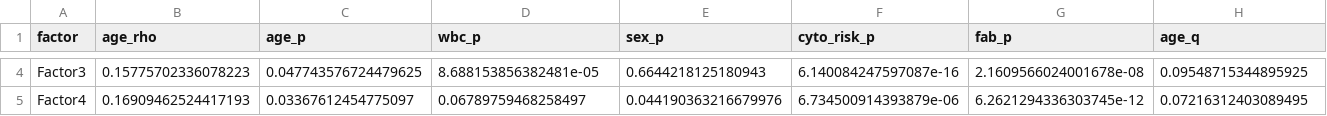
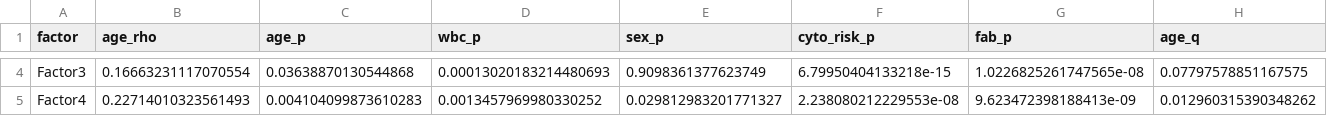
Before and after one commit to MohamedEhabElessawy/laml-multiomics, a CSV file: results/tables/mofa_factors_vs_clinical.csv, drawn as a sheet; only a part is shown, gaps mark what is left out; the diff covers the shown part only; the diff names each change by its address in the sheet, - before the commit and + after, or states it on an @@ line.

```diff
--- a/results/tables/mofa_factors_vs_clinical.csv
+++ b/results/tables/mofa_factors_vs_clinical.csv
-B4 (age_rho): 0.15775702336078223
+B4 (age_rho): 0.16663231117070554
-C4 (age_p): 0.047743576724479625
+C4 (age_p): 0.03638870130544868
-D4 (wbc_p): 8.688153856382481e-05
+D4 (wbc_p): 0.00013020183214480693
-E4 (sex_p): 0.6644218125180943
+E4 (sex_p): 0.9098361377623749
-F4 (cyto_risk_p): 6.140084247597087e-16
+F4 (cyto_risk_p): 6.79950404133218e-15
-G4 (fab_p): 2.1609566024001678e-08
+G4 (fab_p): 1.0226825261747565e-08
-H4 (age_q): 0.09548715344895925
+H4 (age_q): 0.07797578851167575
-B5 (age_rho): 0.16909462524417193
+B5 (age_rho): 0.22714010323561493
-C5 (age_p): 0.03367612454775097
+C5 (age_p): 0.004104099873610283
-D5 (wbc_p): 0.06789759468258497
+D5 (wbc_p): 0.0013457969980330252
-E5 (sex_p): 0.044190363216679976
+E5 (sex_p): 0.029812983201771327
-F5 (cyto_risk_p): 6.734500914393879e-06
+F5 (cyto_risk_p): 2.238080212229553e-08
-G5 (fab_p): 6.2621294336303745e-12
+G5 (fab_p): 9.623472398188413e-09
-H5 (age_q): 0.07216312403089495
+H5 (age_q): 0.012960315390348262
```
Also changed, not shown: 1 added row, 1 removed row and 107 edited cells elsewhere in this file, results/tables/mofa_cox_per_factor.csv, results/tables/mofa_top_features.csv, 8 other files.
